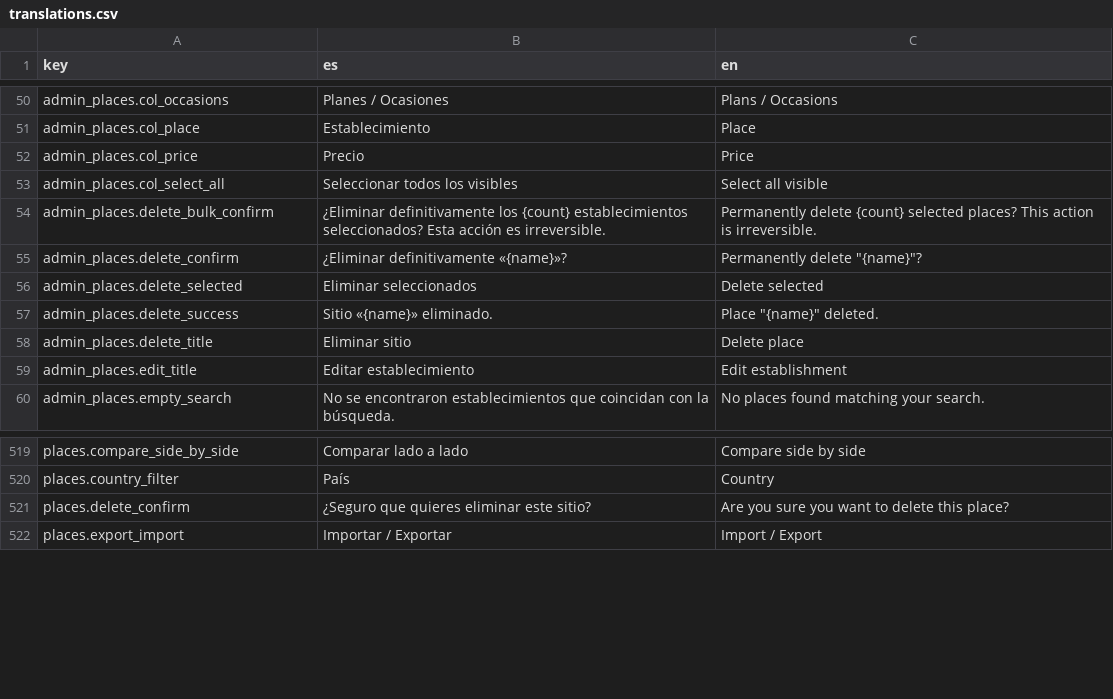
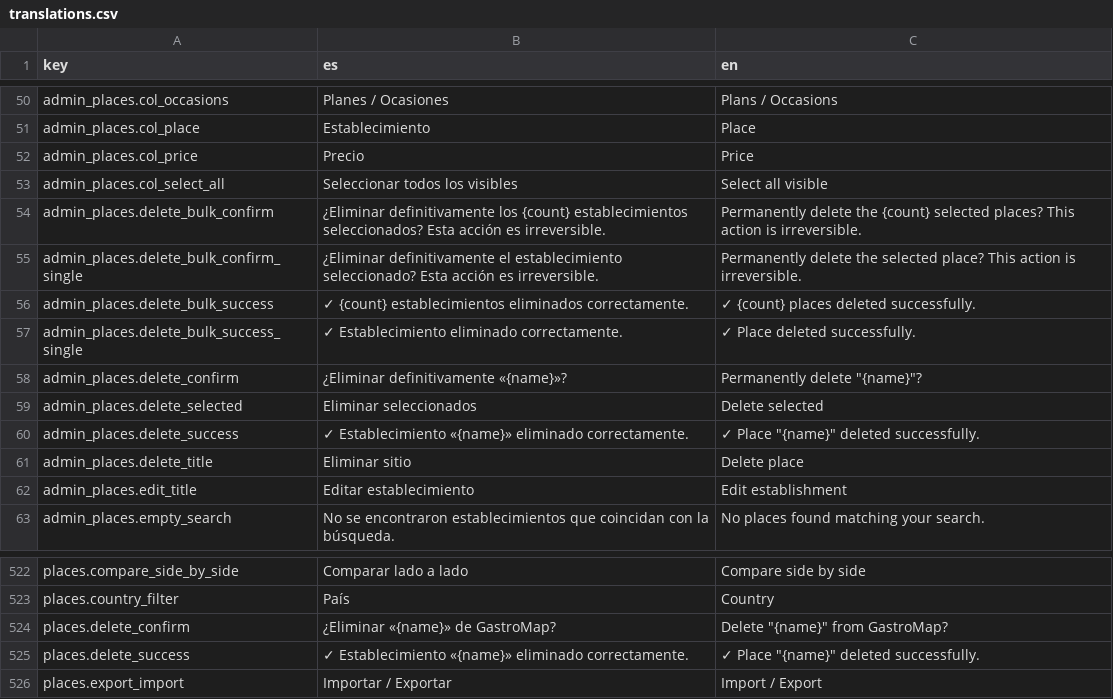
Before and after one commit to alebupal/GastroMap, a CSV file: src/locales/translations.csv, drawn as a sheet; only a part is shown, gaps mark what is left out.

Commit message:
fix(places): corregir mensaje de exito al eliminar establecimientos y adaptar concordancia singular/plural

```diff
--- a/src/locales/translations.csv
+++ b/src/locales/translations.csv
@@ -53,6 +53,9 @@
 "admin_places.col_select_all","Seleccionar todos los visibles","Select all visible"
-"admin_places.delete_bulk_confirm","¿Eliminar definitivamente los {count} establecimientos seleccionados? Esta acción es irreversible.","Permanently delete {count} selected places? This action is irreversible."
+"admin_places.delete_bulk_confirm","¿Eliminar definitivamente los {count} establecimientos seleccionados? Esta acción es irreversible.","Permanently delete the {count} selected places? This action is irreversible."
+"admin_places.delete_bulk_confirm_single","¿Eliminar definitivamente el establecimiento seleccionado? Esta acción es irreversible.","Permanently delete the selected place? This action is irreversible."
+"admin_places.delete_bulk_success","✓ {count} establecimientos eliminados correctamente.","✓ {count} places deleted successfully."
+"admin_places.delete_bulk_success_single","✓ Establecimiento eliminado correctamente.","✓ Place deleted successfully."
 "admin_places.delete_confirm","¿Eliminar definitivamente «{name}»?","Permanently delete ""{name}""?"
 "admin_places.delete_selected","Eliminar seleccionados","Delete selected"
-"admin_places.delete_success","Sitio «{name}» eliminado.","Place ""{name}"" deleted."
+"admin_places.delete_success","✓ Establecimiento «{name}» eliminado correctamente.","✓ Place ""{name}"" deleted successfully."
 "admin_places.delete_title","Eliminar sitio","Delete place"
@@ -520,3 +523,4 @@
 "places.country_filter","País","Country"
-"places.delete_confirm","¿Seguro que quieres eliminar este sitio?","Are you sure you want to delete this place?"
+"places.delete_confirm","¿Eliminar «{name}» de GastroMap?","Delete ""{name}"" from GastroMap?"
+"places.delete_success","✓ Establecimiento «{name}» eliminado correctamente.","✓ Place ""{name}"" deleted successfully."
 "places.export_import","Importar / Exportar","Import / Export"
```
Also changed, not shown: 4 other files.
